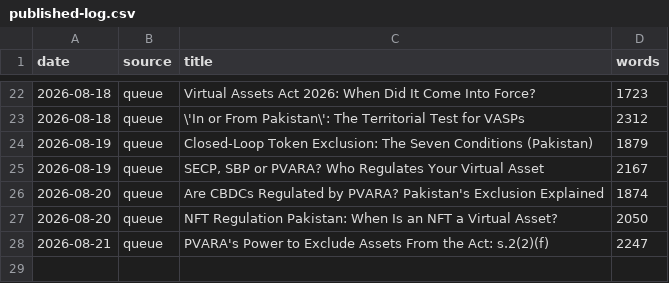
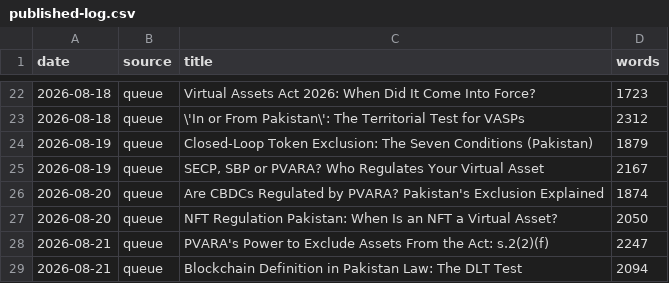
Before and after one commit to coinconnect-pk/coinconnect-pk.github.io, a CSV file: _data/published-log.csv, drawn as a sheet; only a part is shown, gaps mark what is left out; the diff names each change by its address in the sheet, - before the commit and + after, or states it on an @@ line.

```diff
--- a/_data/published-log.csv
+++ b/_data/published-log.csv
+row 29: 2026-08-21 | queue | Blockchain Definition in Pakistan Law: The DLT Test | 2094
```
Also changed, not shown: 2 other files.
